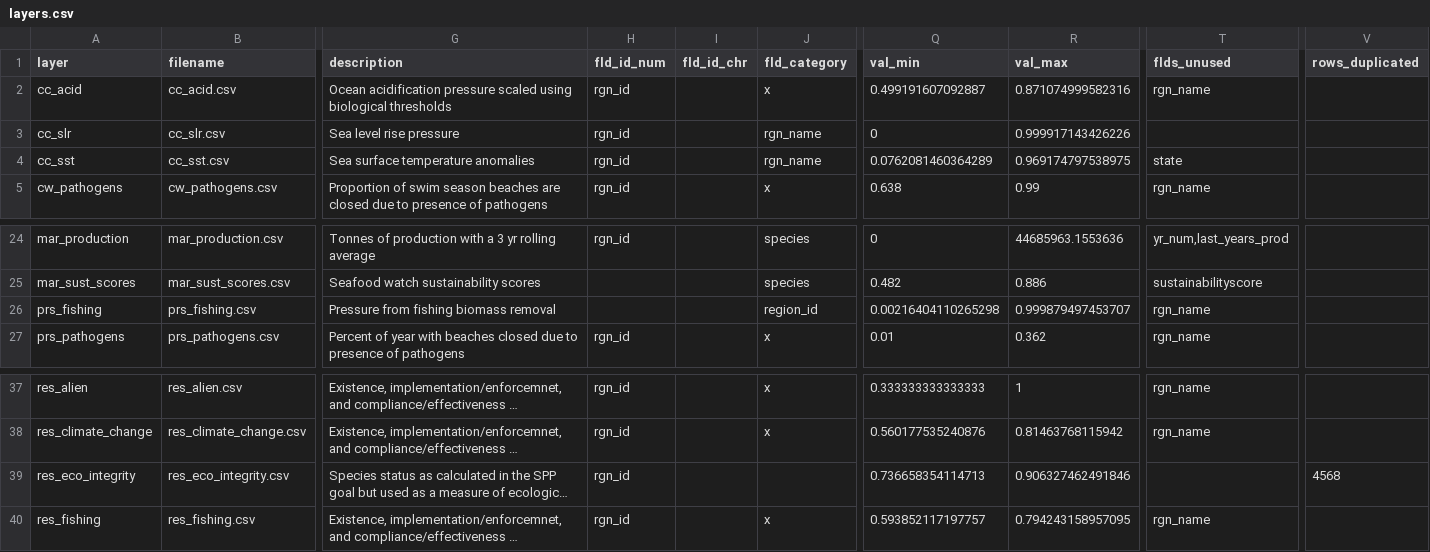
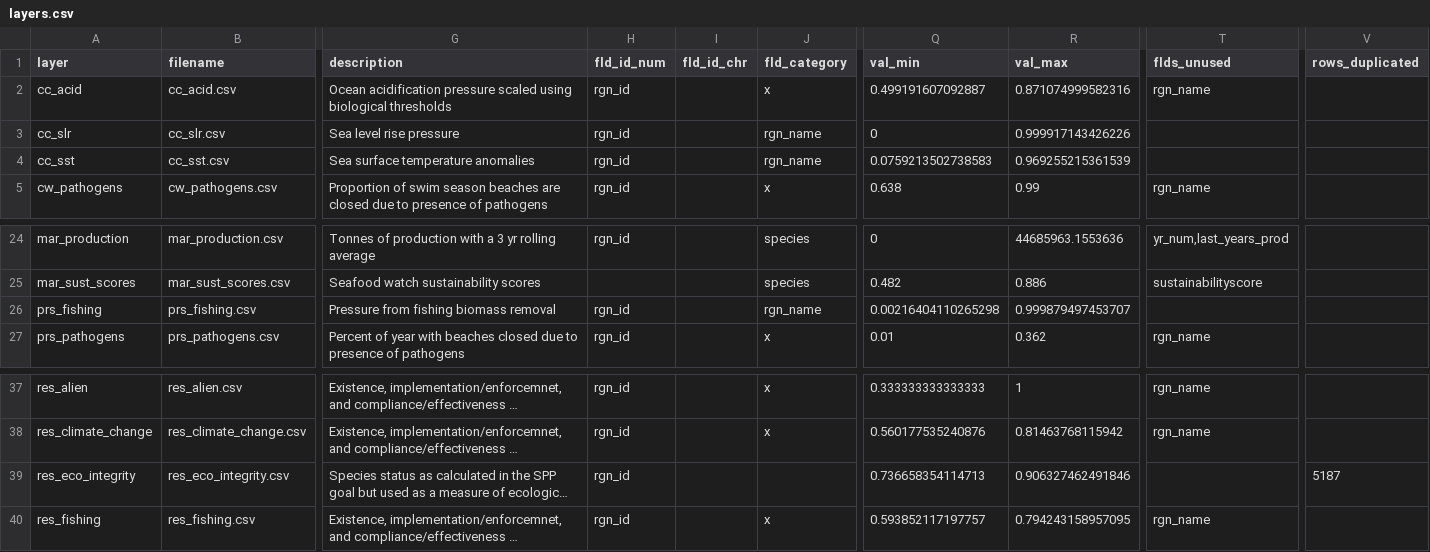
Before and after one commit to OHI-Northeast/ne-scores, a CSV file: region/layers.csv, drawn as a sheet; only a part is shown, gaps mark what is left out; long unchanged cells end in …; the diff names each change by its address in the sheet, - before the commit and + after, or states it on an @@ line.

Commit message:
updated two pressure layers and a resilience layer for region 12

```diff
--- a/region/layers.csv
+++ b/region/layers.csv
-Q4 (val_min): 0.0762081460364289
+Q4 (val_min): 0.0759213502738583
-R4 (val_max): 0.969174797538975
+R4 (val_max): 0.969255215361539
-T4 (flds_unused): state
+T4 (flds_unused): (empty)
-H26 (fld_id_num): (empty)
+H26 (fld_id_num): rgn_id
-J26 (fld_category): region_id
+J26 (fld_category): rgn_name
-T26 (flds_unused): rgn_name
+T26 (flds_unused): (empty)
-V39 (rows_duplicated): 4568
+V39 (rows_duplicated): 5187
```
Also changed, not shown: region/scores.csv, 21 other files.
